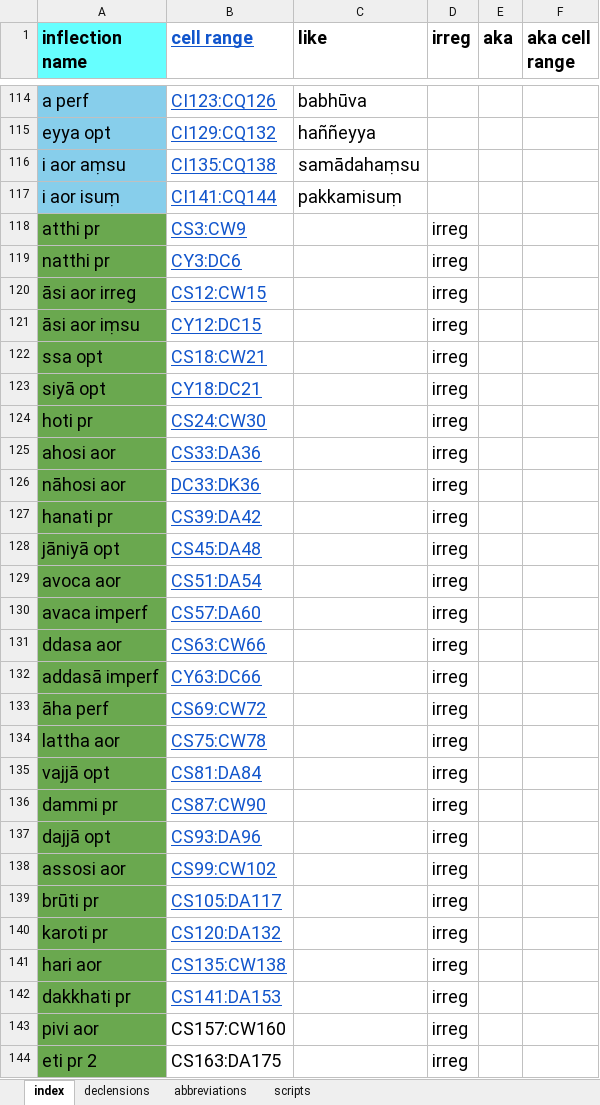
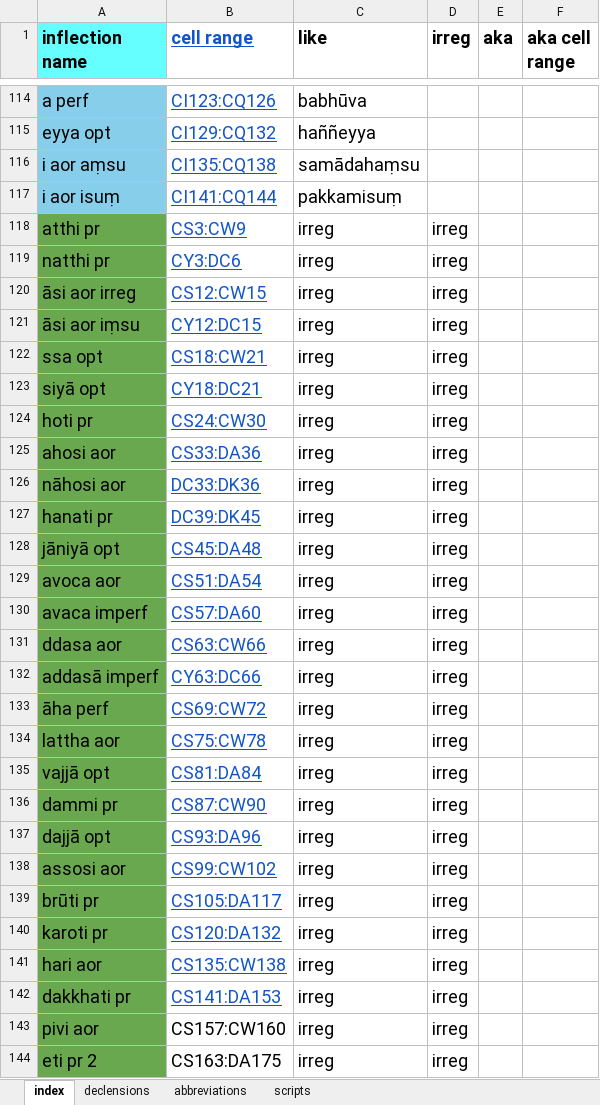
Before and after one commit to Devamitta/inflection, an Excel workbook: declensions & conjugations.xlsx, sheet index, drawn as a sheet; only a part is shown, gaps mark what is left out; values as stored, in another font and other column widths than the file's, no borders; the diff covers the shown part only; the diff names each change by its address in the sheet, - before the commit and + after, or states it on an @@ line.

```diff
--- a/declensions & conjugations.xlsx (sheet index)
+++ b/declensions & conjugations.xlsx (sheet index)
-C118:C144 (like): (empty)
+C118:C144 (like): irreg
-B127 (cell range): CS39:DA42
+B127 (cell range): DC39:DK45
```
Also changed, not shown: 42 edited cells elsewhere in this sheet, sheet declensions, 1 other file.
